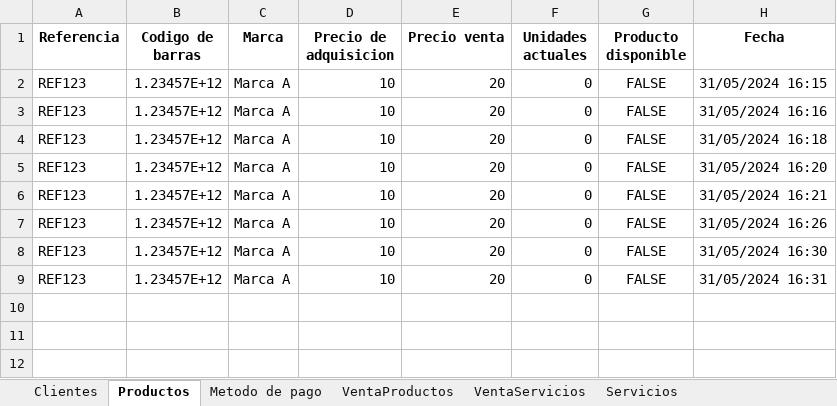
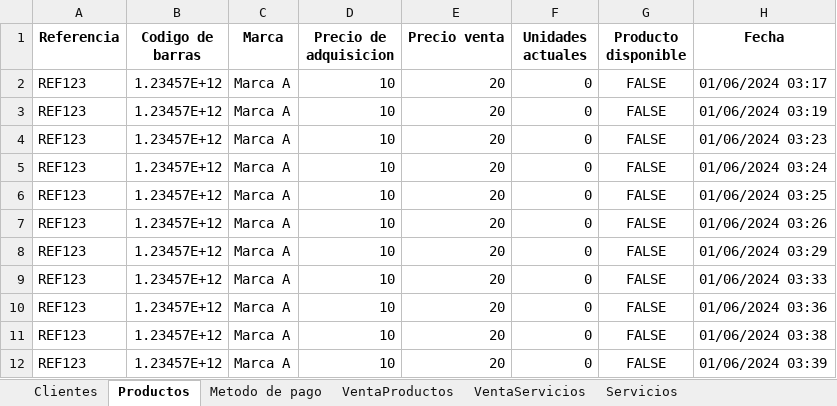
Before and after one commit to C-Sebastian-M/GLAM_MAKEUP_STORE, an Excel workbook: datos.xlsx, sheet Productos, drawn as a sheet; values as stored, in another font and other column widths than the file's, no borders; addresses are those after the commit; the diff names each change by its address in the sheet, - before the commit and + after, or states it on an @@ line.

```diff
--- a/datos.xlsx (sheet Productos)
+++ b/datos.xlsx (sheet Productos)
-H2 (Fecha): 31/05/2024 16:15
+H2 (Fecha): 01/06/2024 03:17
-H3 (Fecha): 31/05/2024 16:16
+H3 (Fecha): 01/06/2024 03:19
-H4 (Fecha): 31/05/2024 16:18
+H4 (Fecha): 01/06/2024 03:23
-H5 (Fecha): 31/05/2024 16:20
+H5 (Fecha): 01/06/2024 03:24
-H6 (Fecha): 31/05/2024 16:21
+H6 (Fecha): 01/06/2024 03:25
-H7 (Fecha): 31/05/2024 16:26
+H7 (Fecha): 01/06/2024 03:26
+row 8: REF123 | 1.23457E+12 | Marca A | 10 | 20 | 0 | FALSE | 01/06/2024 03:29
-H9 (Fecha): 31/05/2024 16:30
+H9 (Fecha): 01/06/2024 03:33
-H10 (Fecha): 31/05/2024 16:31
+H10 (Fecha): 01/06/2024 03:36
+row 11: REF123 | 1.23457E+12 | Marca A | 10 | 20 | 0 | FALSE | 01/06/2024 03:38
+row 12: REF123 | 1.23457E+12 | Marca A | 10 | 20 | 0 | FALSE | 01/06/2024 03:39
```
Also changed, not shown: sheet VentaProductos, sheet Facturas, sheet ReservasServicios, sheet Clientes, sheet Usuarios, 10 other files.
